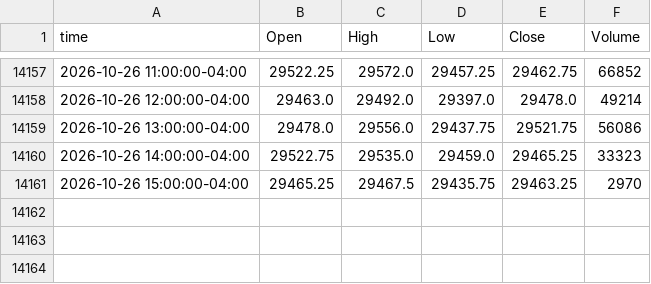
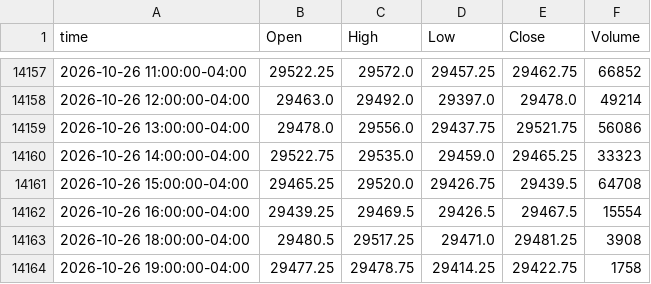
Before and after one commit to ductran1987/pharmd-bars, a CSV file: bars/NQ_1h.csv, drawn as a sheet; only a part is shown, gaps mark what is left out.

```diff
--- a/bars/NQ_1h.csv
+++ b/bars/NQ_1h.csv
@@ -14160,2 +14160,5 @@ time,Open,High,Low,Close,Volume
 2026-10-26 14:00:00-04:00,29522.75,29535.0,29459.0,29465.25,33323
-2026-10-26 15:00:00-04:00,29465.25,29467.5,29435.75,29463.25,2970
+2026-10-26 15:00:00-04:00,29465.25,29520.0,29426.75,29439.5,64708
+2026-10-26 16:00:00-04:00,29439.25,29469.5,29426.5,29467.5,15554
+2026-10-26 18:00:00-04:00,29480.5,29517.25,29471.0,29481.25,3908
+2026-10-26 19:00:00-04:00,29477.25,29478.75,29414.25,29422.75,1758
```
Also changed, not shown: bars/ES_1h.csv, 2 other files.
